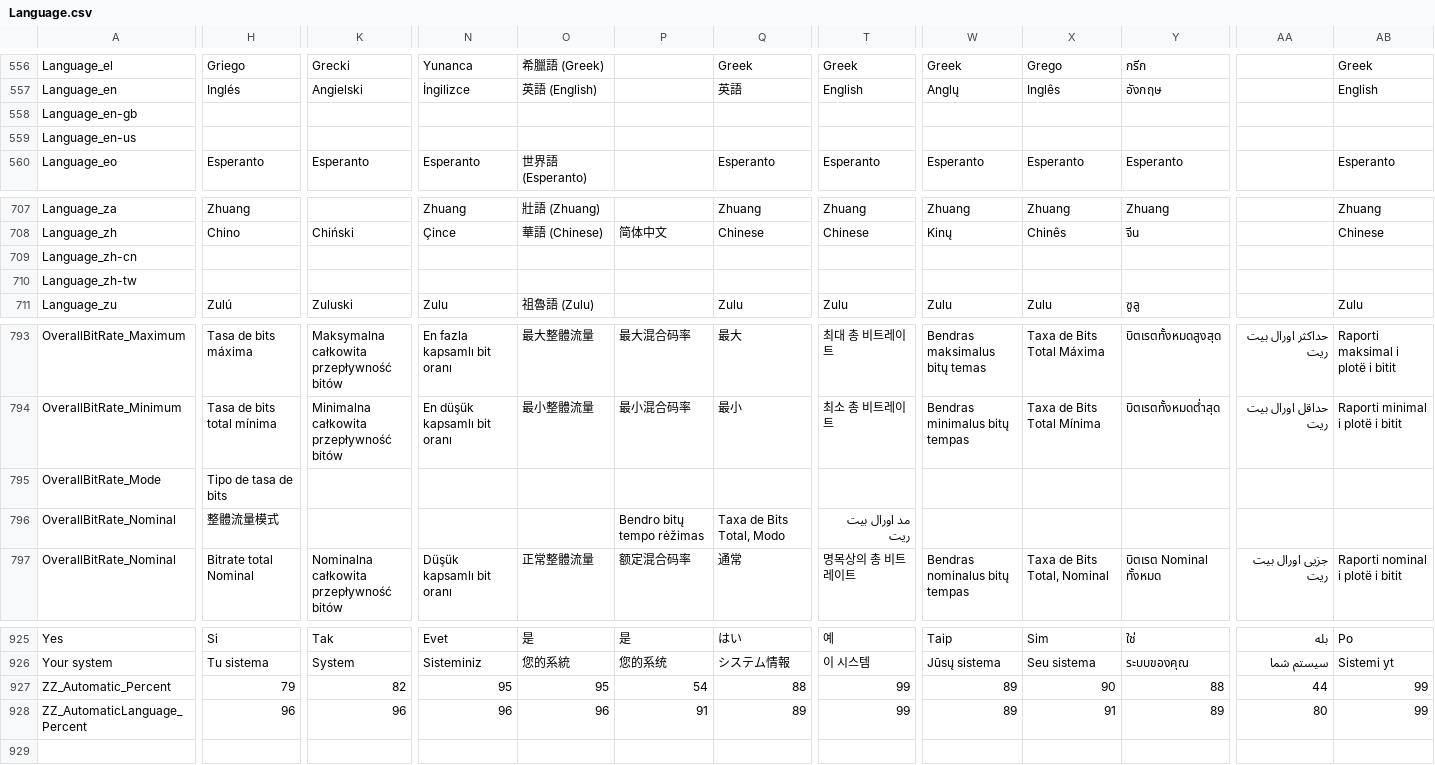
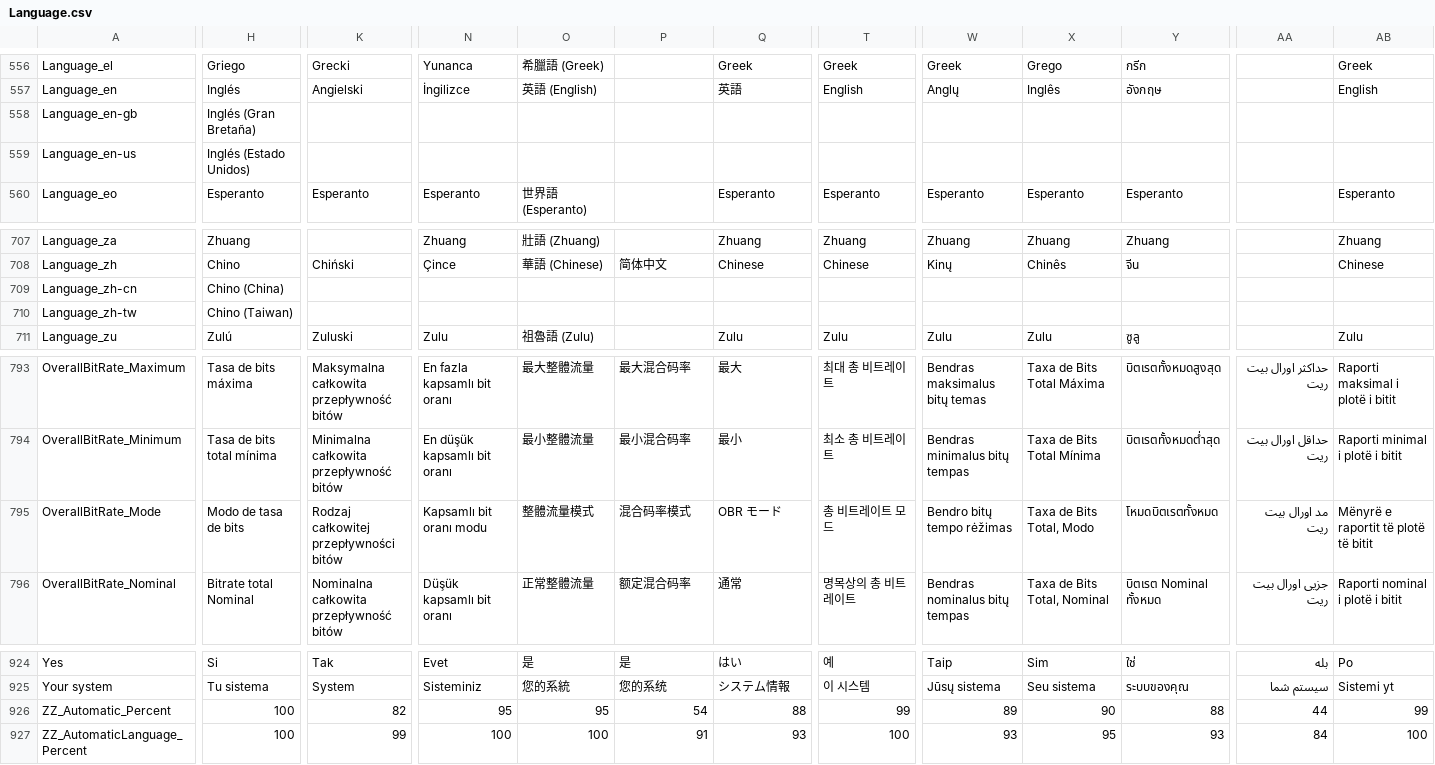
Before and after one commit to beppec56/MediaInfo-git_svn, a CSV file: Source/Ressource/Language.csv, drawn as a sheet; only a part is shown, gaps mark what is left out; removed rows and columns are numbered as before the commit, all else as after; rows hold the shown columns only; the diff covers the shown part only; the diff names each change by its address in the sheet, - before the commit and + after, or states it on an @@ line.

```diff
--- a/Source/Ressource/Language.csv
+++ b/Source/Ressource/Language.csv
-H558: (empty)
+H558: Inglés (Gran Bretaña)
-H559: (empty)
+H559: Inglés (Estado Unidos)
-H709: (empty)
+H709: Chino (China)
-H710: (empty)
+H710: Chino (Taiwan)
-H795: Tipo de tasa de bits
+H795: Modo de tasa de bits
-K795: (empty)
+K795: Rodzaj całkowitej przepływności bitów
-N795: (empty)
+N795: Kapsamlı bit oranı modu
-O795: (empty)
+O795: 整體流量模式
-P795: (empty)
+P795: 混合码率模式
-Q795: (empty)
+Q795: OBR モード
-T795: (empty)
+T795: 총 비트레이트 모드
-W795: (empty)
+W795: Bendro bitų tempo rėžimas
-X795: (empty)
+X795: Taxa de Bits Total, Modo
-Y795: (empty)
+Y795: โหมดบิตเรตทั้งหมด
-AA795: (empty)
+AA795: مد اورال بیت ریت
-AB795: (empty)
+AB795: Mënyrë e raportit të plotë të bitit
-row 796: OverallBitRate_Nominal | 整體流量模式 |  |  |  | Bendro bitų tempo rėžimas | Taxa de Bits Total, Modo | مد اورال بیت ریت
-H926: 79
+H926: 100
-H927: 96
+H927: 100
-K927: 96
+K927: 99
-N927: 96
+N927: 100
-O927: 96
+O927: 100
-Q927: 89
+Q927: 93
-T927: 99
+T927: 100
-W927: 89
+W927: 93
-X927: 91
+X927: 95
-Y927: 89
+Y927: 93
-AA927: 80
+AA927: 84
-AB927: 99
+AB927: 100
```
Also changed, not shown: 50 edited cells elsewhere in this file, Source/Ressource/Plugin/Language/es.csv.
